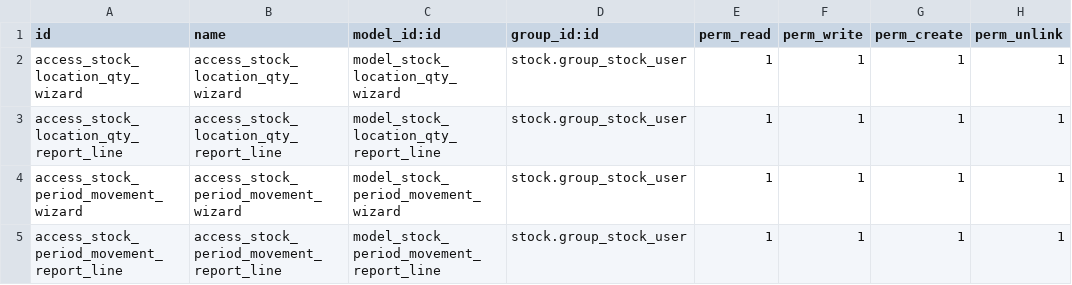
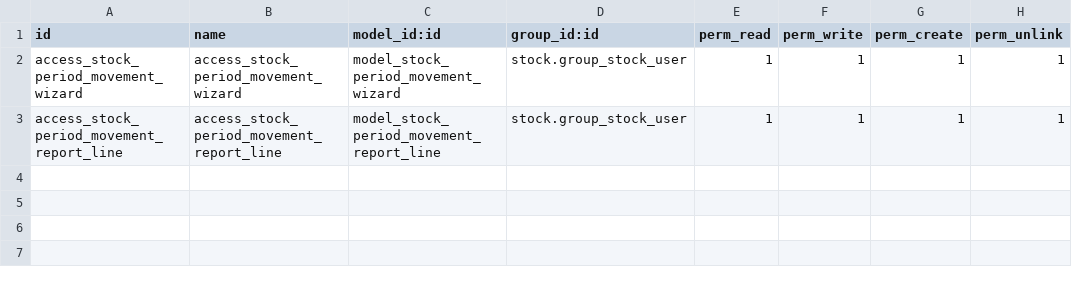
Before and after one commit to Anabtawi-Invest/Anabtawi-Group, a CSV file: stock_location_qty_report/security/ir.model.access.csv, drawn as a sheet; the diff names each change by its address in the sheet, - before the commit and + after, or states it on an @@ line.

```diff
--- a/stock_location_qty_report/security/ir.model.access.csv
+++ b/stock_location_qty_report/security/ir.model.access.csv
-row 2: access_stock_location_qty_wizard | access_stock_location_qty_wizard | model_stock_location_qty_wizard | stock.group_stock_user | 1 | 1 | 1 | 1
-row 3: access_stock_location_qty_report_line | access_stock_location_qty_report_line | model_stock_location_qty_report_line | stock.group_stock_user | 1 | 1 | 1 | 1
```
Also changed, not shown: 7 other files.
